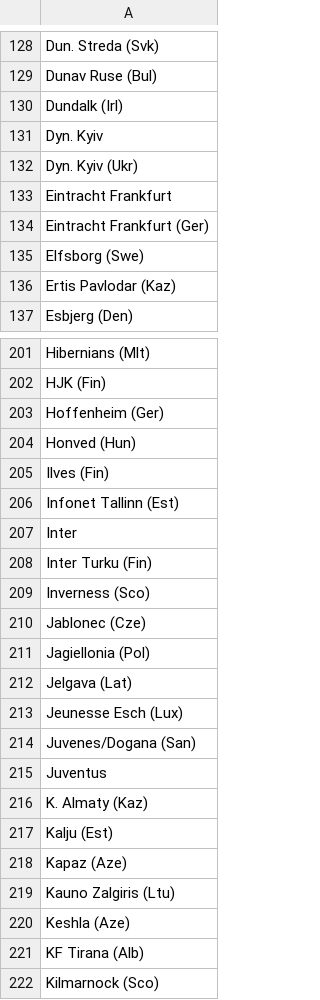
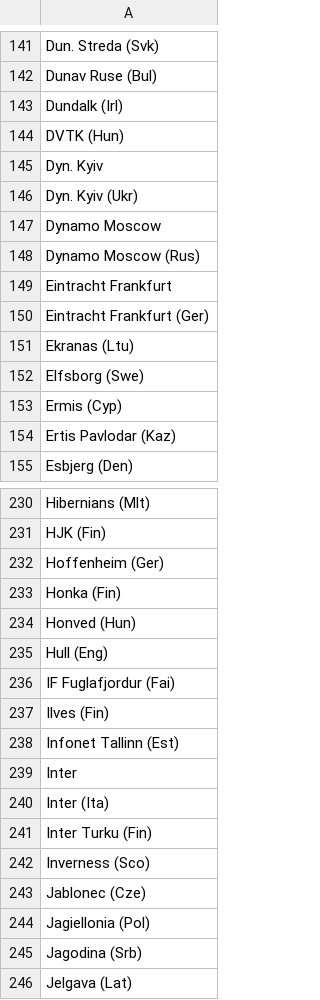
Before and after one commit to ryanvmenezes/champions-league-winprob, a CSV file: data-get/assemble/europe-teams-odds.csv, drawn as a sheet; only a part is shown, gaps mark what is left out; the shorter side is filled out with more unchanged rows; the diff covers the shown part only.

```diff
--- a/data-get/assemble/europe-teams-odds.csv
+++ b/data-get/assemble/europe-teams-odds.csv
@@ -130,7 +143,12 @@ Dunav Ruse (Bul)
 Dundalk (Irl)
+DVTK (Hun)
 Dyn. Kyiv
 Dyn. Kyiv (Ukr)
+Dynamo Moscow
+Dynamo Moscow (Rus)
 Eintracht Frankfurt
 Eintracht Frankfurt (Ger)
+Ekranas (Ltu)
 Elfsborg (Swe)
+Ermis (Cyp)
 Ertis Pavlodar (Kaz)
@@ -203,3 +232,6 @@ HJK (Fin)
 Hoffenheim (Ger)
+Honka (Fin)
 Honved (Hun)
+Hull (Eng)
+IF Fuglafjordur (Fai)
 Ilves (Fin)
@@ -207,2 +239,3 @@ Infonet Tallinn (Est)
 Inter
+Inter (Ita)
 Inter Turku (Fin)
@@ -211,2 +244,3 @@ Jablonec (Cze)
 Jagiellonia (Pol)
+Jagodina (Srb)
 Jelgava (Lat)
```
Also changed, not shown: 60 added rows elsewhere in this file, 6 other files.
